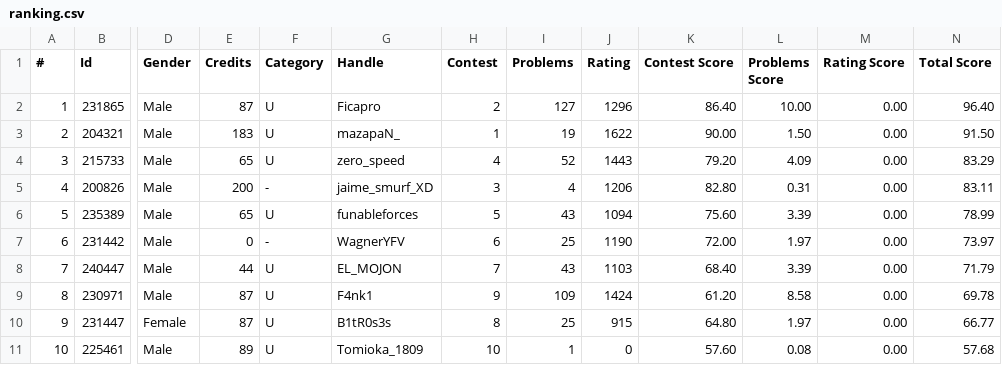
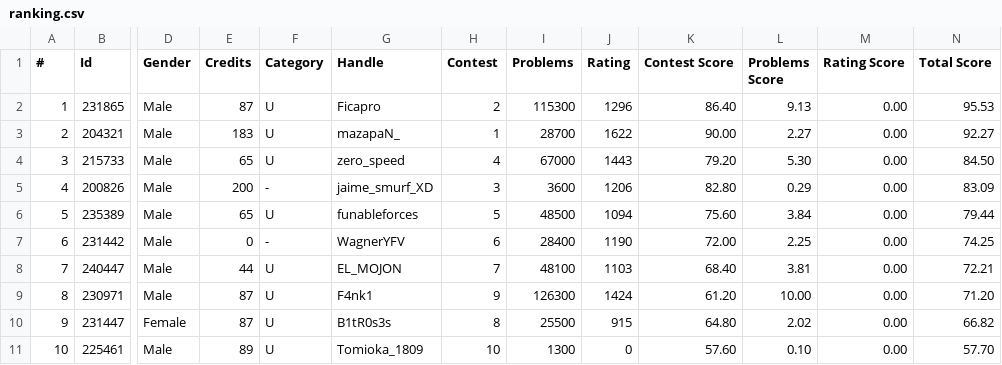
Before and after one commit to Competitive-Programming-UNSAAC/tools, a CSV file: ranking/training-camp-argentina-2025/ranking.csv, drawn as a sheet; only a part is shown, gaps mark what is left out; the diff covers the shown part only; the diff names each change by its address in the sheet, - before the commit and + after, or states it on an @@ line.

Commit message:
update ranking

```diff
--- a/ranking/training-camp-argentina-2025/ranking.csv
+++ b/ranking/training-camp-argentina-2025/ranking.csv
-I2 (Problems): 127
+I2 (Problems): 115300
-L2 (Problems Score): 10.00
+L2 (Problems Score): 9.13
-N2 (Total Score): 96.40
+N2 (Total Score): 95.53
-I3 (Problems): 19
+I3 (Problems): 28700
-L3 (Problems Score): 1.50
+L3 (Problems Score): 2.27
-N3 (Total Score): 91.50
+N3 (Total Score): 92.27
-I4 (Problems): 52
+I4 (Problems): 67000
-L4 (Problems Score): 4.09
+L4 (Problems Score): 5.30
-N4 (Total Score): 83.29
+N4 (Total Score): 84.50
-I5 (Problems): 4
+I5 (Problems): 3600
-L5 (Problems Score): 0.31
+L5 (Problems Score): 0.29
-N5 (Total Score): 83.11
+N5 (Total Score): 83.09
-I6 (Problems): 43
+I6 (Problems): 48500
-L6 (Problems Score): 3.39
+L6 (Problems Score): 3.84
-N6 (Total Score): 78.99
+N6 (Total Score): 79.44
-I7 (Problems): 25
+I7 (Problems): 28400
-L7 (Problems Score): 1.97
+L7 (Problems Score): 2.25
-N7 (Total Score): 73.97
+N7 (Total Score): 74.25
-I8 (Problems): 43
+I8 (Problems): 48100
-L8 (Problems Score): 3.39
+L8 (Problems Score): 3.81
-N8 (Total Score): 71.79
+N8 (Total Score): 72.21
-I9 (Problems): 109
+I9 (Problems): 126300
-L9 (Problems Score): 8.58
+L9 (Problems Score): 10.00
-N9 (Total Score): 69.78
+N9 (Total Score): 71.20
-I10 (Problems): 25
+I10 (Problems): 25500
-L10 (Problems Score): 1.97
+L10 (Problems Score): 2.02
-N10 (Total Score): 66.77
+N10 (Total Score): 66.82
-I11 (Problems): 1
+I11 (Problems): 1300
-L11 (Problems Score): 0.08
+L11 (Problems Score): 0.10
-N11 (Total Score): 57.68
+N11 (Total Score): 57.70
```
Also changed, not shown: 30 edited cells elsewhere in this file, 2 other files.
